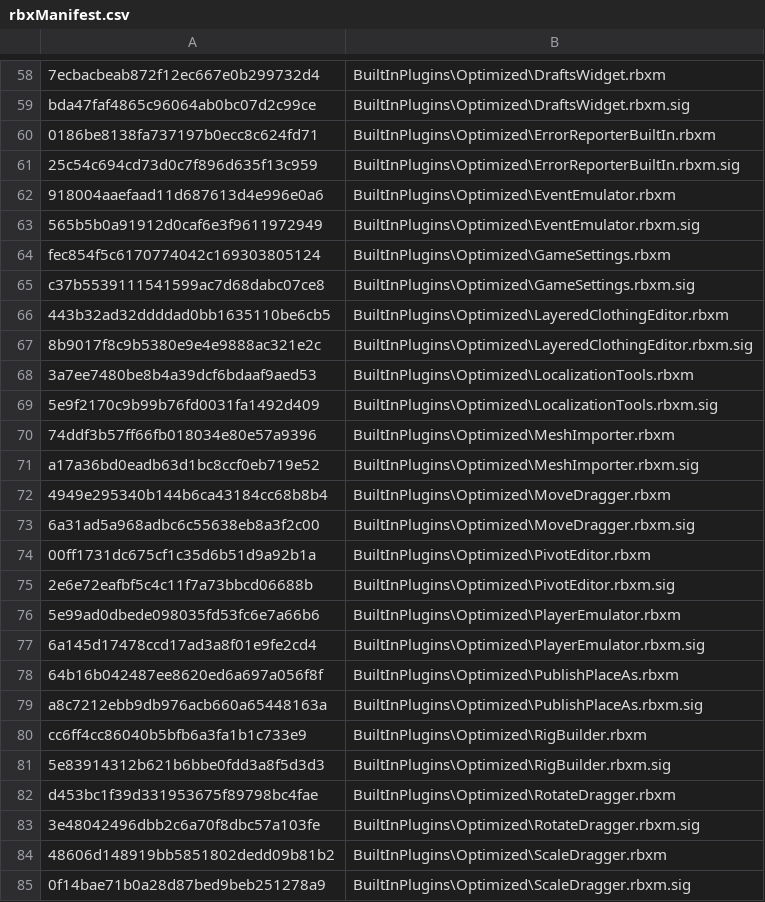
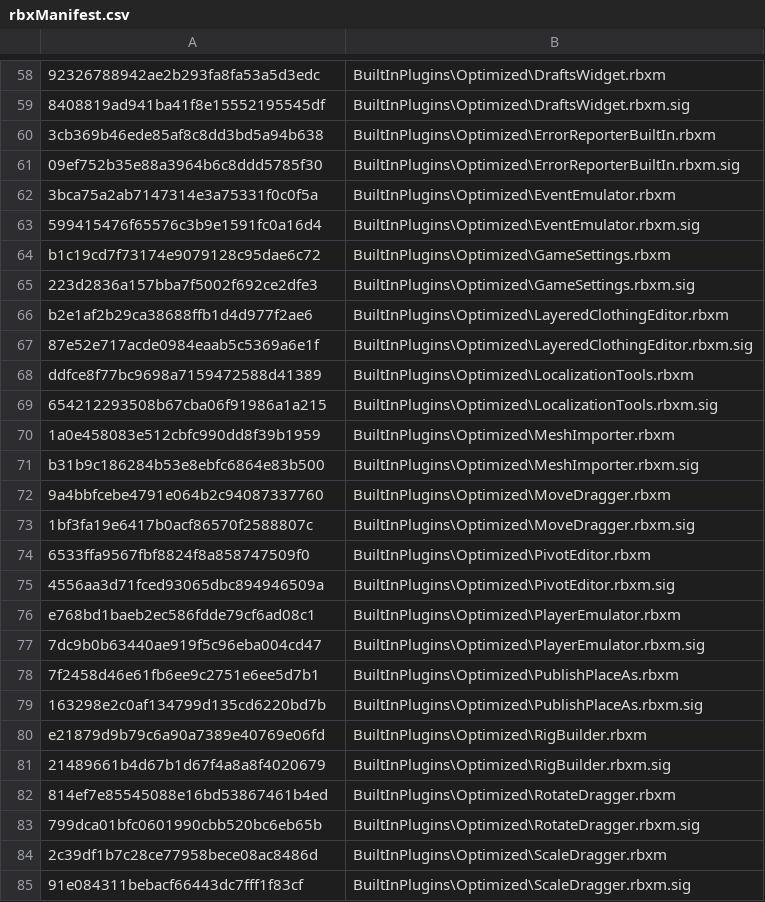
Before and after one commit to CloneTrooper1019/Roblox-Client-Tracker, a CSV file: rbxManifest.csv, drawn as a sheet; only a part is shown, gaps mark what is left out; the diff covers the shown part only; the diff names each change by its address in the sheet, - before the commit and + after, or states it on an @@ line.

```diff
--- a/rbxManifest.csv
+++ b/rbxManifest.csv
-A58: 7ecbacbeab872f12ec667e0b299732d4
+A58: 92326788942ae2b293fa8fa53a5d3edc
-A59: bda47faf4865c96064ab0bc07d2c99ce
+A59: 8408819ad941ba41f8e15552195545df
-A60: 0186be8138fa737197b0ecc8c624fd71
+A60: 3cb369b46ede85af8c8dd3bd5a94b638
-A61: 25c54c694cd73d0c7f896d635f13c959
+A61: 09ef752b35e88a3964b6c8ddd5785f30
-A62: 918004aaefaad11d687613d4e996e0a6
+A62: 3bca75a2ab7147314e3a75331f0c0f5a
-A63: 565b5b0a91912d0caf6e3f9611972949
+A63: 599415476f65576c3b9e1591fc0a16d4
-A64: fec854f5c6170774042c169303805124
+A64: b1c19cd7f73174e9079128c95dae6c72
-A65: c37b5539111541599ac7d68dabc07ce8
+A65: 223d2836a157bba7f5002f692ce2dfe3
-A66: 443b32ad32ddddad0bb1635110be6cb5
+A66: b2e1af2b29ca38688ffb1d4d977f2ae6
-A67: 8b9017f8c9b5380e9e4e9888ac321e2c
+A67: 87e52e717acde0984eaab5c5369a6e1f
-A68: 3a7ee7480be8b4a39dcf6bdaaf9aed53
+A68: ddfce8f77bc9698a7159472588d41389
-A69: 5e9f2170c9b99b76fd0031fa1492d409
+A69: 654212293508b67cba06f91986a1a215
-A70: 74ddf3b57ff66fb018034e80e57a9396
+A70: 1a0e458083e512cbfc990dd8f39b1959
-A71: a17a36bd0eadb63d1bc8ccf0eb719e52
+A71: b31b9c186284b53e8ebfc6864e83b500
-A72: 4949e295340b144b6ca43184cc68b8b4
+A72: 9a4bbfcebe4791e064b2c94087337760
-A73: 6a31ad5a968adbc6c55638eb8a3f2c00
+A73: 1bf3fa19e6417b0acf86570f2588807c
-A74: 00ff1731dc675cf1c35d6b51d9a92b1a
+A74: 6533ffa9567fbf8824f8a858747509f0
-A75: 2e6e72eafbf5c4c11f7a73bbcd06688b
+A75: 4556aa3d71fced93065dbc894946509a
-A76: 5e99ad0dbede098035fd53fc6e7a66b6
+A76: e768bd1baeb2ec586fdde79cf6ad08c1
-A77: 6a145d17478ccd17ad3a8f01e9fe2cd4
+A77: 7dc9b0b63440ae919f5c96eba004cd47
-A78: 64b16b042487ee8620ed6a697a056f8f
+A78: 7f2458d46e61fb6ee9c2751e6ee5d7b1
-A79: a8c7212ebb9db976acb660a65448163a
+A79: 163298e2c0af134799d135cd6220bd7b
-A80: cc6ff4cc86040b5bfb6a3fa1b1c733e9
+A80: e21879d9b79c6a90a7389e40769e06fd
-A81: 5e83914312b621b6bbe0fdd3a8f5d3d3
+A81: 21489661b4d67b1d67f4a8a8f4020679
-A82: d453bc1f39d331953675f89798bc4fae
+A82: 814ef7e85545088e16bd53867461b4ed
-A83: 3e48042496dbb2c6a70f8dbc57a103fe
+A83: 799dca01bfc0601990cbb520bc6eb65b
-A84: 48606d148919bb5851802dedd09b81b2
+A84: 2c39df1b7c28ce77958bece08ac8486d
-A85: 0f14bae71b0a28d87bed9beb251278a9
+A85: 91e084311bebacf66443dc7fff1f83cf
```
Also changed, not shown: 3 removed rows and 121 edited cells elsewhere in this file, QtResources/Translation/StudioStringsUntranslated.csv, rbxPkgManifest.csv, 22 other files.
